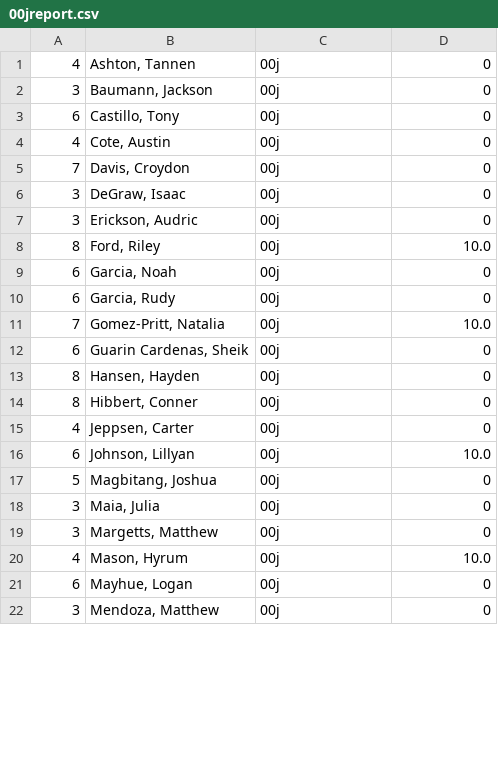
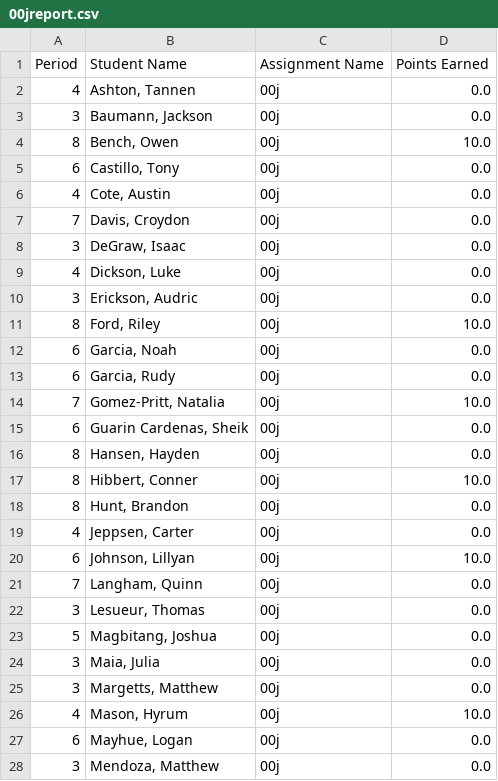
Before and after one commit to mrsimonsen/SimoGrader, a CSV file: 00jreport.csv, drawn as a sheet; only a part is shown; the diff covers the shown part only.

```diff
--- a/00jreport.csv
+++ b/00jreport.csv
@@ -1,22 +1,28 @@
-4,"Ashton, Tannen",00j,0
-3,"Baumann, Jackson",00j,0
-6,"Castillo, Tony",00j,0
-4,"Cote, Austin",00j,0
-7,"Davis, Croydon",00j,0
-3,"DeGraw, Isaac",00j,0
-3,"Erickson, Audric",00j,0
+Period,Student Name,Assignment Name,Points Earned
+4,"Ashton, Tannen",00j,0.0
+3,"Baumann, Jackson",00j,0.0
+8,"Bench, Owen",00j,10.0
+6,"Castillo, Tony",00j,0.0
+4,"Cote, Austin",00j,0.0
+7,"Davis, Croydon",00j,0.0
+3,"DeGraw, Isaac",00j,0.0
+4,"Dickson, Luke",00j,0.0
+3,"Erickson, Audric",00j,0.0
 8,"Ford, Riley",00j,10.0
-6,"Garcia, Noah ",00j,0
-6,"Garcia, Rudy",00j,0
+6,"Garcia, Noah ",00j,0.0
+6,"Garcia, Rudy",00j,0.0
 7,"Gomez-Pritt, Natalia",00j,10.0
-6,"Guarin Cardenas, Sheik",00j,0
-8,"Hansen, Hayden",00j,0
-8,"Hibbert, Conner",00j,0
-4,"Jeppsen, Carter",00j,0
+6,"Guarin Cardenas, Sheik",00j,0.0
+8,"Hansen, Hayden",00j,0.0
+8,"Hibbert, Conner",00j,10.0
+8,"Hunt, Brandon",00j,0.0
+4,"Jeppsen, Carter",00j,0.0
 6,"Johnson, Lillyan",00j,10.0
-5,"Magbitang, Joshua",00j,0
-3,"Maia, Julia",00j,0
-3,"Margetts, Matthew",00j,0
+7,"Langham, Quinn",00j,0.0
+3,"Lesueur, Thomas",00j,0.0
+5,"Magbitang, Joshua",00j,0.0
+3,"Maia, Julia",00j,0.0
+3,"Margetts, Matthew",00j,0.0
 4,"Mason, Hyrum",00j,10.0
-6,"Mayhue, Logan",00j,0
-3,"Mendoza, Matthew",00j,0
+6,"Mayhue, Logan",00j,0.0
+3,"Mendoza, Matthew",00j,0.0
```
Also changed, not shown: 6 added rows, 1 removed row and 10 edited cells elsewhere in this file, What's in a Username_ (Responses) - Copy of Form Responses 1.csv.
